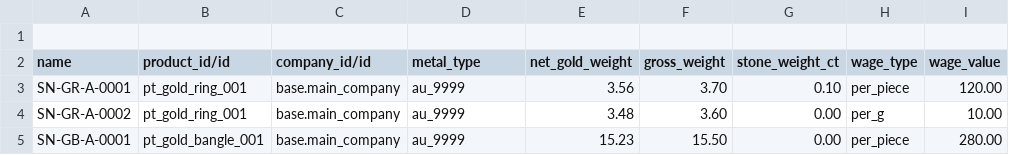
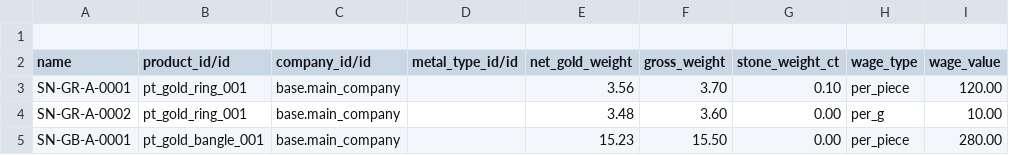
Before and after one commit to rainth888/odoo, a CSV file: addons_custom/pos_gold_pricing/samples/lots.csv, drawn as a sheet; only a part is shown; the diff names each change by its address in the sheet, - before the commit and + after, or states it on an @@ line.

Commit message:
[IMP] pos_gold_pricing: allow configurable metal types

```diff
--- a/addons_custom/pos_gold_pricing/samples/lots.csv
+++ b/addons_custom/pos_gold_pricing/samples/lots.csv
-D2: metal_type
+D2: metal_type_id/id
-D3:D5 (metal_type_id/id): au_9999
+D3:D5 (metal_type_id/id): (empty)
```
Also changed, not shown: 15 other files.
